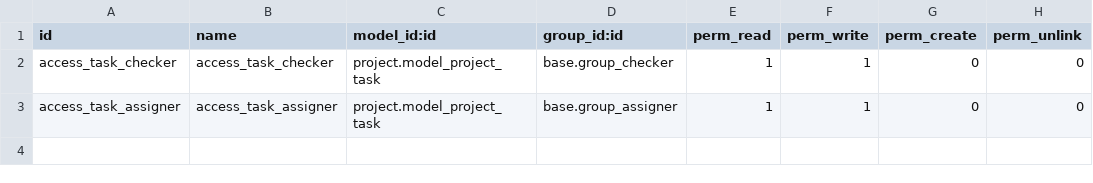
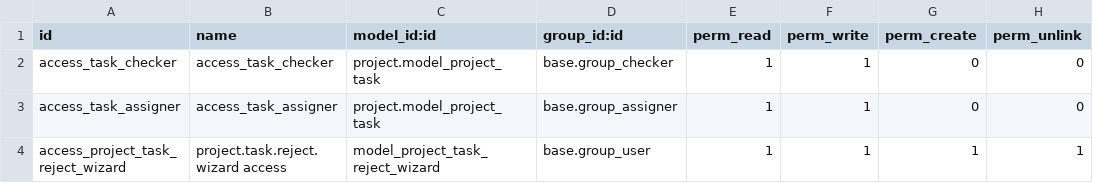
Before and after one commit to RSD-Polymers/rsdpolymers-odoo-addons, a CSV file: project_customization/security/ir.model.access.csv, drawn as a sheet; the diff names each change by its address in the sheet, - before the commit and + after, or states it on an @@ line.

Commit message:
Project Task - Add Accept & Reject Process Button for the Assignee Group Users

```diff
--- a/project_customization/security/ir.model.access.csv
+++ b/project_customization/security/ir.model.access.csv
+row 4: access_project_task_reject_wizard | project.task.reject.wizard access | model_project_task_reject_wizard | base.group_user | 1 | 1 | 1 | 1
```
Also changed, not shown: 7 other files.
